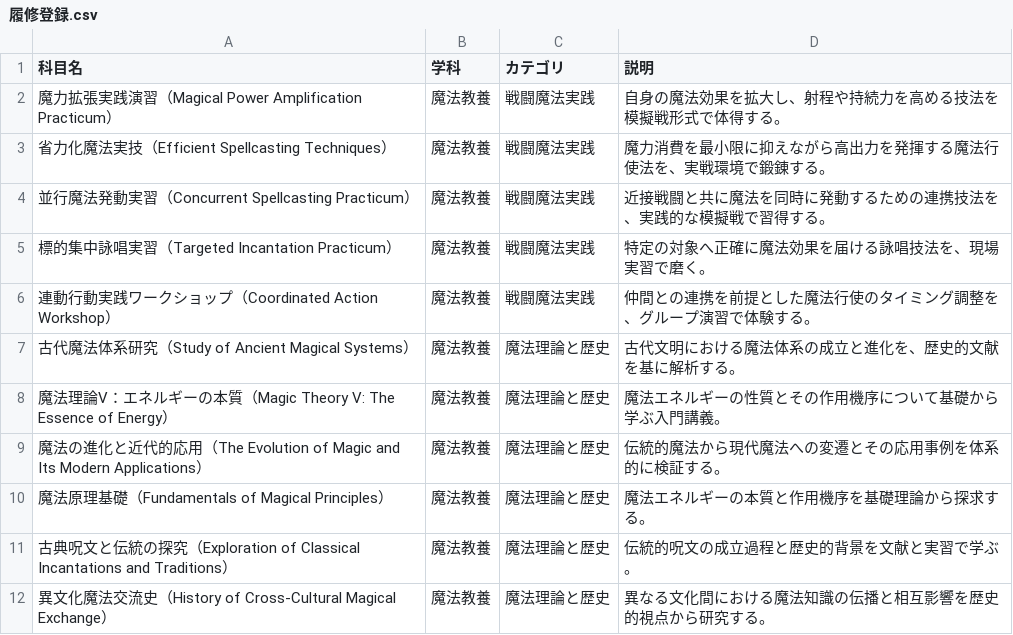
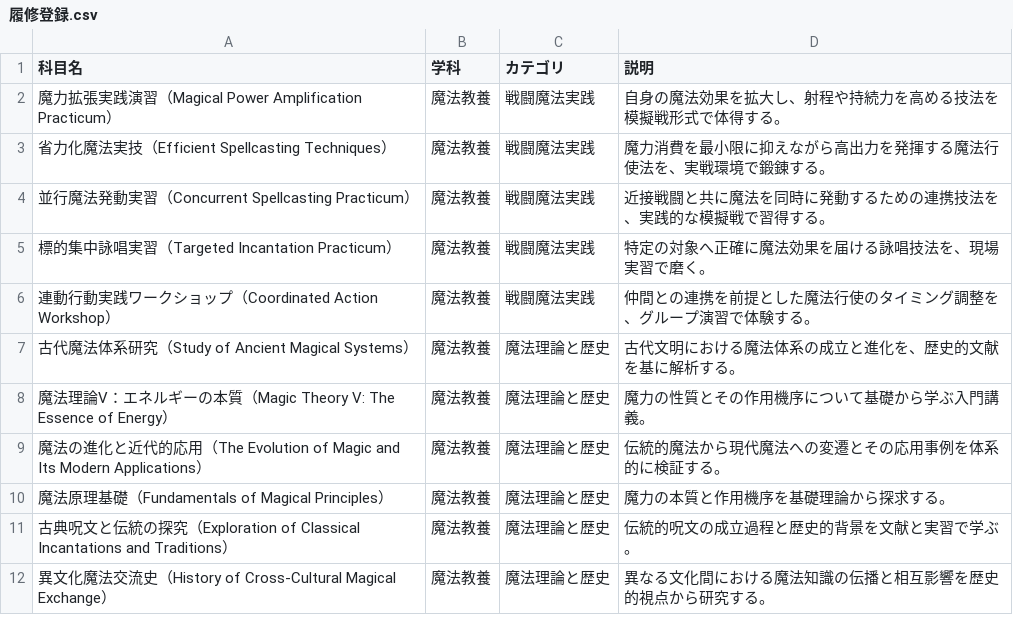
Before and after one commit to dingpeng0201/SW2.5, a CSV file: 履修登録.csv, drawn as a sheet; only a part is shown.

Commit message:
ver1.1

```diff
--- a/履修登録.csv
+++ b/履修登録.csv
@@ -7,5 +7,5 @@
 "古代魔法体系研究（Study of Ancient Magical Systems）","魔法教養","魔法理論と歴史","古代文明における魔法体系の成立と進化を、歴史的文献を基に解析する。"
-"魔法理論Ⅴ：エネルギーの本質（Magic Theory V: The Essence of Energy）","魔法教養","魔法理論と歴史","魔法エネルギーの性質とその作用機序について基礎から学ぶ入門講義。"
+"魔法理論Ⅴ：エネルギーの本質（Magic Theory V: The Essence of Energy）","魔法教養","魔法理論と歴史","魔力の性質とその作用機序について基礎から学ぶ入門講義。"
 "魔法の進化と近代的応用（The Evolution of Magic and Its Modern Applications）","魔法教養","魔法理論と歴史","伝統的魔法から現代魔法への変遷とその応用事例を体系的に検証する。"
-"魔法原理基礎（Fundamentals of Magical Principles）","魔法教養","魔法理論と歴史","魔法エネルギーの本質と作用機序を基礎理論から探求する。"
+"魔法原理基礎（Fundamentals of Magical Principles）","魔法教養","魔法理論と歴史","魔力の本質と作用機序を基礎理論から探求する。"
 "古典呪文と伝統の探究（Exploration of Classical Incantations and Traditions）","魔法教養","魔法理論と歴史","伝統的呪文の成立過程と歴史的背景を文献と実習で学ぶ。"
```
